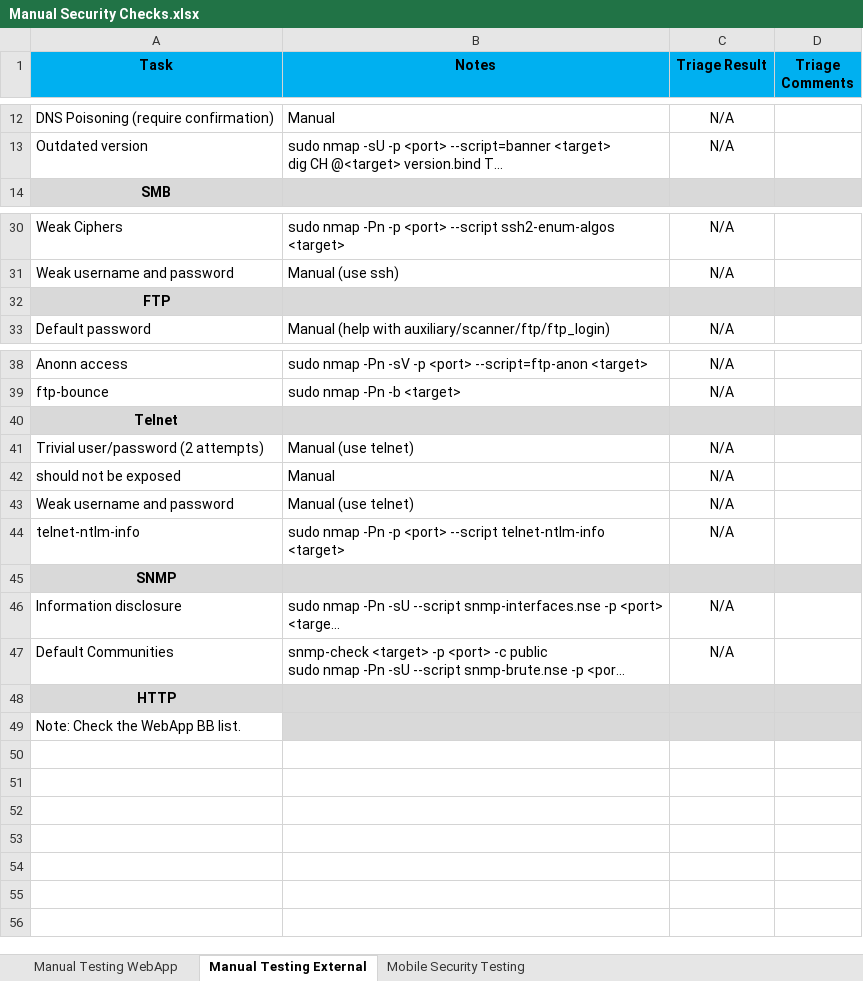
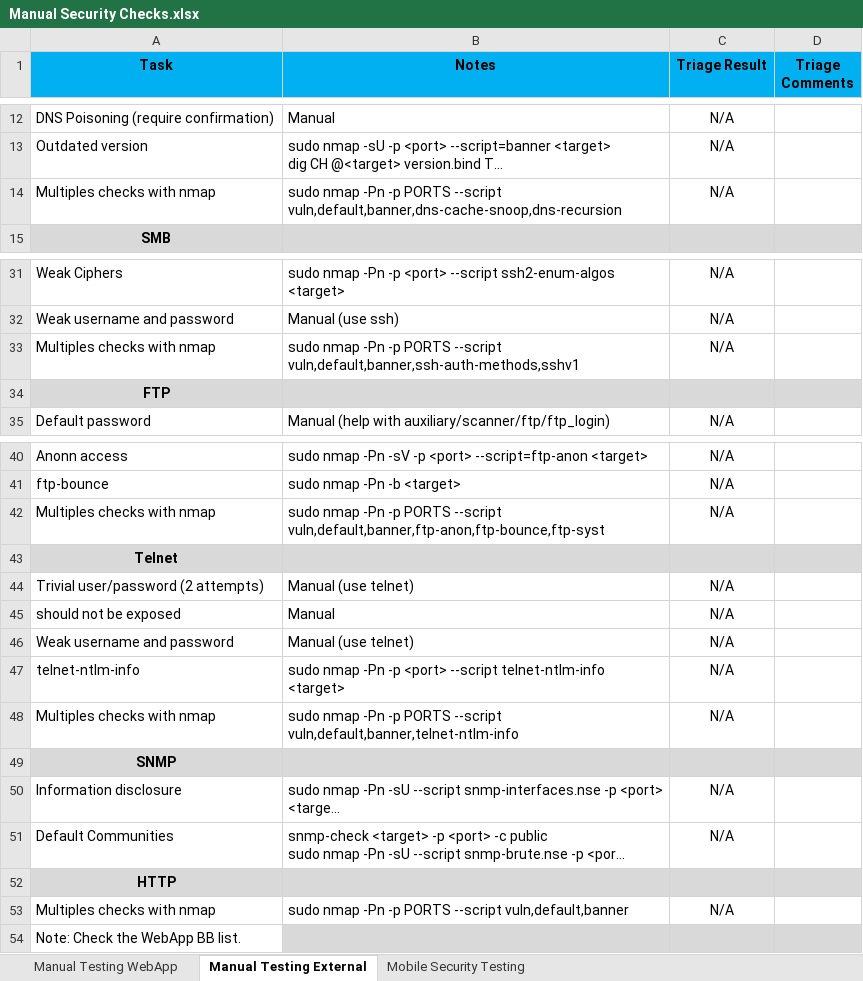
Before and after one commit to badBounty/HunterXL, an Excel workbook: Manual Security Checks.xlsx, sheet Manual Testing External, drawn as a sheet; only a part is shown, gaps mark what is left out; long unchanged cells end in …; values as stored, in another font and other column widths than the file's, no borders; the diff names each change by its address in the sheet, - before the commit and + after, or states it on an @@ line.

Commit message:
Update Manual Security Checks.xlsx

```diff
--- a/Manual Security Checks.xlsx (sheet Manual Testing External)
+++ b/Manual Security Checks.xlsx (sheet Manual Testing External)
+row 14: Multiples checks with nmap | sudo nmap -Pn -p PORTS --script vuln,default,banner,dns-cache-snoop,dns-recursion | N/A
+row 33: Multiples checks with nmap | sudo nmap -Pn -p PORTS --script vuln,default,banner,ssh-auth-methods,sshv1 | N/A
+row 42: Multiples checks with nmap | sudo nmap -Pn -p PORTS --script vuln,default,banner,ftp-anon,ftp-bounce,ftp-syst | N/A
+row 48: Multiples checks with nmap | sudo nmap -Pn -p PORTS --script vuln,default,banner,telnet-ntlm-info | N/A
+row 53: Multiples checks with nmap | sudo nmap -Pn -p PORTS --script vuln,default,banner | N/A
```
Also changed, not shown: sheet Manual Testing WebApp.
